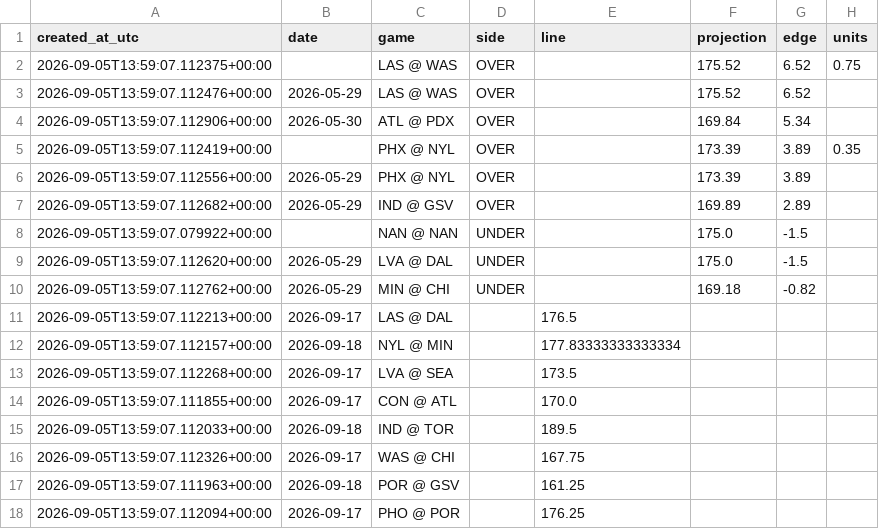
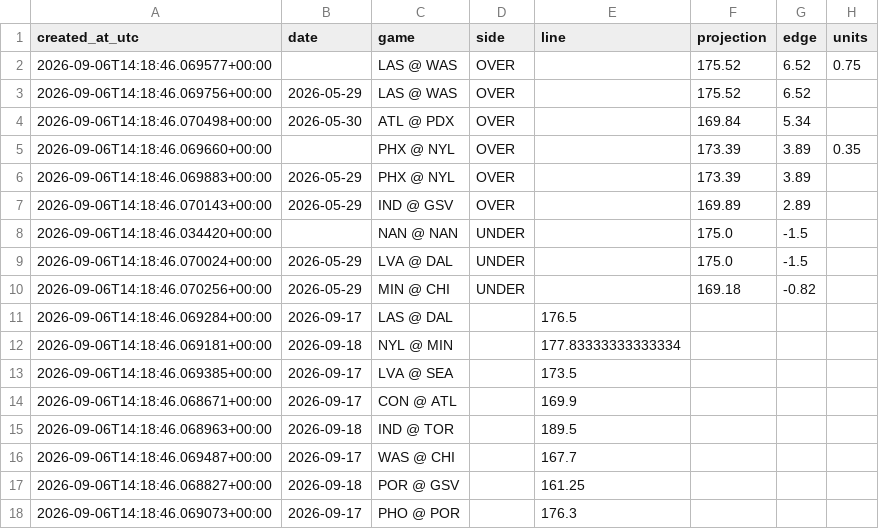
Before and after one commit to damoutinho11-art/wnba-edge-lab, a CSV file: wnba_outputs/hermes_advisory_queue_v21.csv, drawn as a sheet; only a part is shown; the diff names each change by its address in the sheet, - before the commit and + after, or states it on an @@ line.

```diff
--- a/wnba_outputs/hermes_advisory_queue_v21.csv
+++ b/wnba_outputs/hermes_advisory_queue_v21.csv
-A2 (created_at_utc): 2026-09-05T13:59:07.112375+00:00
+A2 (created_at_utc): 2026-09-06T14:18:46.069577+00:00
-A3 (created_at_utc): 2026-09-05T13:59:07.112476+00:00
+A3 (created_at_utc): 2026-09-06T14:18:46.069756+00:00
-A4 (created_at_utc): 2026-09-05T13:59:07.112906+00:00
+A4 (created_at_utc): 2026-09-06T14:18:46.070498+00:00
-A5 (created_at_utc): 2026-09-05T13:59:07.112419+00:00
+A5 (created_at_utc): 2026-09-06T14:18:46.069660+00:00
-A6 (created_at_utc): 2026-09-05T13:59:07.112556+00:00
+A6 (created_at_utc): 2026-09-06T14:18:46.069883+00:00
-A7 (created_at_utc): 2026-09-05T13:59:07.112682+00:00
+A7 (created_at_utc): 2026-09-06T14:18:46.070143+00:00
-A8 (created_at_utc): 2026-09-05T13:59:07.079922+00:00
+A8 (created_at_utc): 2026-09-06T14:18:46.034420+00:00
-A9 (created_at_utc): 2026-09-05T13:59:07.112620+00:00
+A9 (created_at_utc): 2026-09-06T14:18:46.070024+00:00
-A10 (created_at_utc): 2026-09-05T13:59:07.112762+00:00
+A10 (created_at_utc): 2026-09-06T14:18:46.070256+00:00
-A11 (created_at_utc): 2026-09-05T13:59:07.112213+00:00
+A11 (created_at_utc): 2026-09-06T14:18:46.069284+00:00
-A12 (created_at_utc): 2026-09-05T13:59:07.112157+00:00
+A12 (created_at_utc): 2026-09-06T14:18:46.069181+00:00
-A13 (created_at_utc): 2026-09-05T13:59:07.112268+00:00
+A13 (created_at_utc): 2026-09-06T14:18:46.069385+00:00
-A14 (created_at_utc): 2026-09-05T13:59:07.111855+00:00
+A14 (created_at_utc): 2026-09-06T14:18:46.068671+00:00
-E14 (line): 170.0
+E14 (line): 169.9
-A15 (created_at_utc): 2026-09-05T13:59:07.112033+00:00
+A15 (created_at_utc): 2026-09-06T14:18:46.068963+00:00
-A16 (created_at_utc): 2026-09-05T13:59:07.112326+00:00
+A16 (created_at_utc): 2026-09-06T14:18:46.069487+00:00
-E16 (line): 167.75
+E16 (line): 167.7
-A17 (created_at_utc): 2026-09-05T13:59:07.111963+00:00
+A17 (created_at_utc): 2026-09-06T14:18:46.068827+00:00
-A18 (created_at_utc): 2026-09-05T13:59:07.112094+00:00
+A18 (created_at_utc): 2026-09-06T14:18:46.069073+00:00
-E18 (line): 176.25
+E18 (line): 176.3
```
Also changed, not shown: wnba_outputs/feature_diagnostics_v21.csv, wnba_outputs/market_features_v21.csv, 34 other files.
